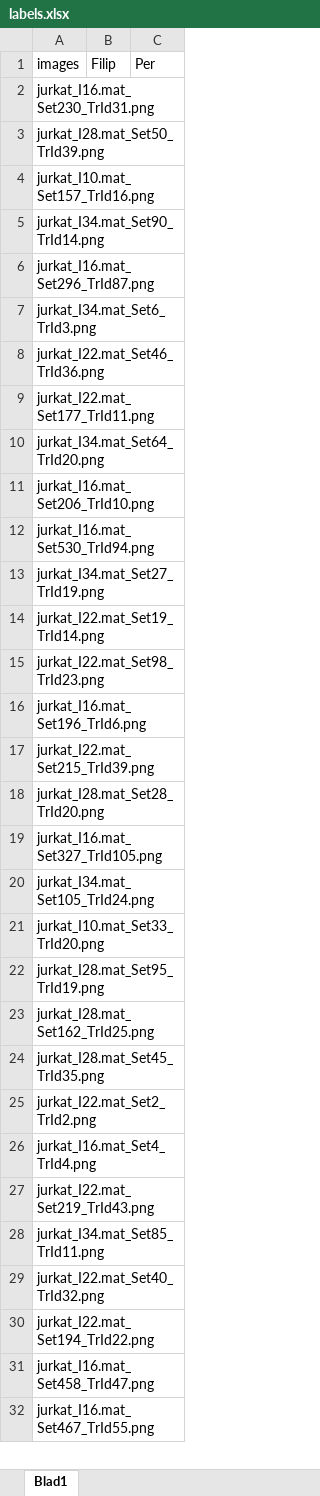
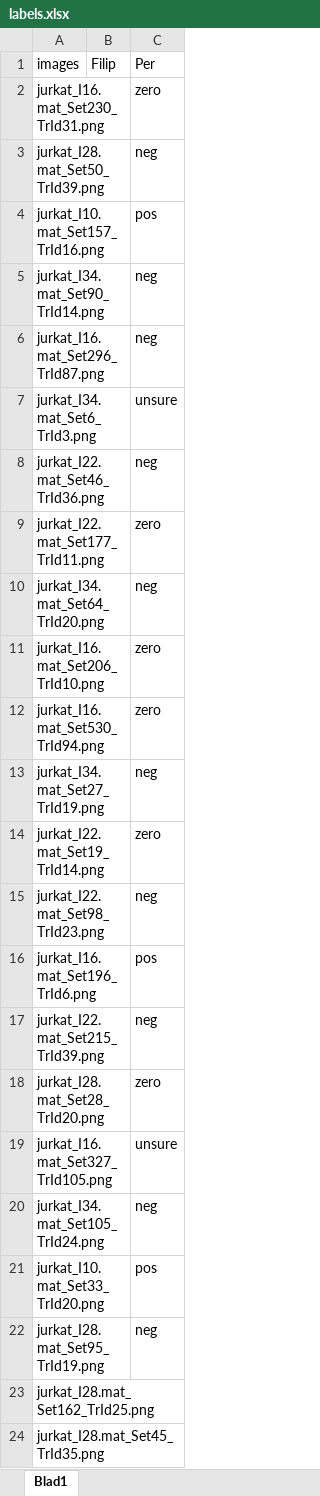
Before and after one commit to FilipLTH/particle_trajectories_labeling_tool, an Excel workbook: tools/labels.xlsx, sheet Blad1, drawn as a sheet; only a part is shown; the shorter side is filled out with more unchanged rows; values as stored, in another font and other column widths than the file's, no borders; the diff names each change by its address in the sheet, - before the commit and + after, or states it on an @@ line.

Commit message:
Update labels.xlsx

```diff
--- a/tools/labels.xlsx (sheet Blad1)
+++ b/tools/labels.xlsx (sheet Blad1)
-C2 (Per): (empty)
+C2 (Per): zero
-C3 (Per): (empty)
+C3 (Per): neg
-C4 (Per): (empty)
+C4 (Per): pos
-C5:C6 (Per): (empty)
+C5:C6 (Per): neg
-C7 (Per): (empty)
+C7 (Per): unsure
-C8 (Per): (empty)
+C8 (Per): neg
-C9 (Per): (empty)
+C9 (Per): zero
-C10 (Per): (empty)
+C10 (Per): neg
-C11:C12 (Per): (empty)
+C11:C12 (Per): zero
-C13 (Per): (empty)
+C13 (Per): neg
-C14 (Per): (empty)
+C14 (Per): zero
-C15 (Per): (empty)
+C15 (Per): neg
-C16 (Per): (empty)
+C16 (Per): pos
-C17 (Per): (empty)
+C17 (Per): neg
-C18 (Per): (empty)
+C18 (Per): zero
-C19 (Per): (empty)
+C19 (Per): unsure
-C20 (Per): (empty)
+C20 (Per): neg
-C21 (Per): (empty)
+C21 (Per): pos
-C22 (Per): (empty)
+C22 (Per): neg
```
